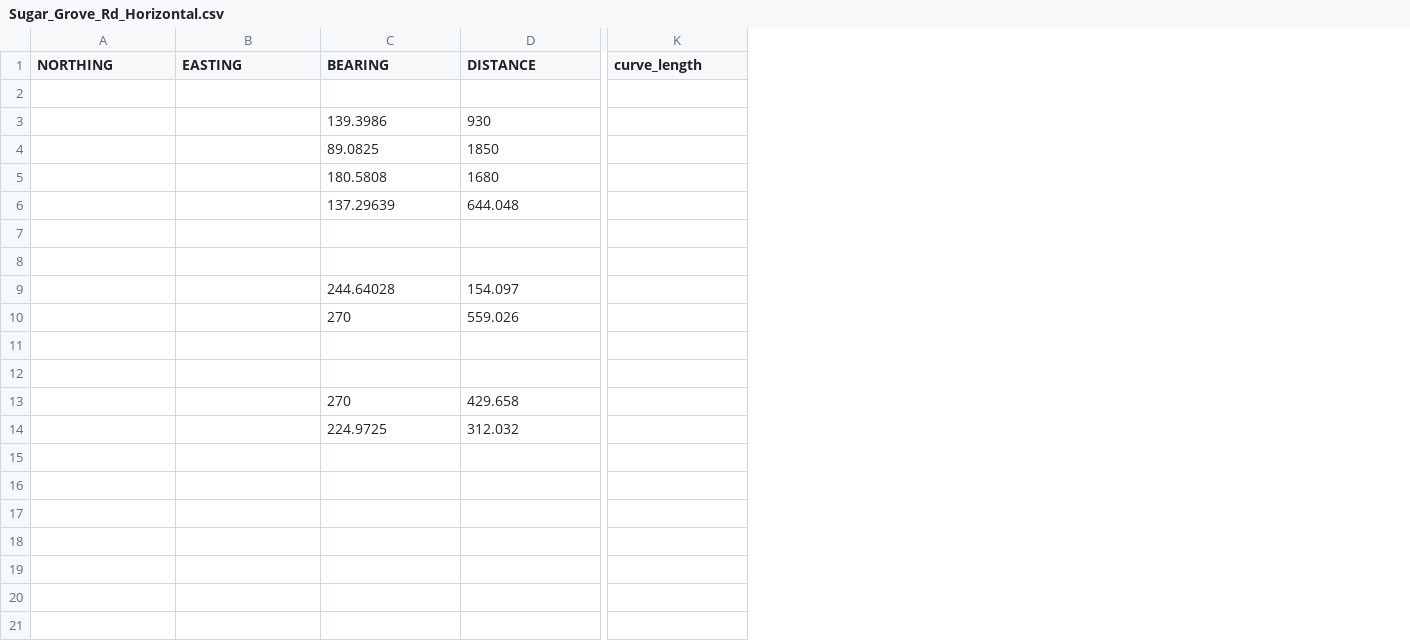
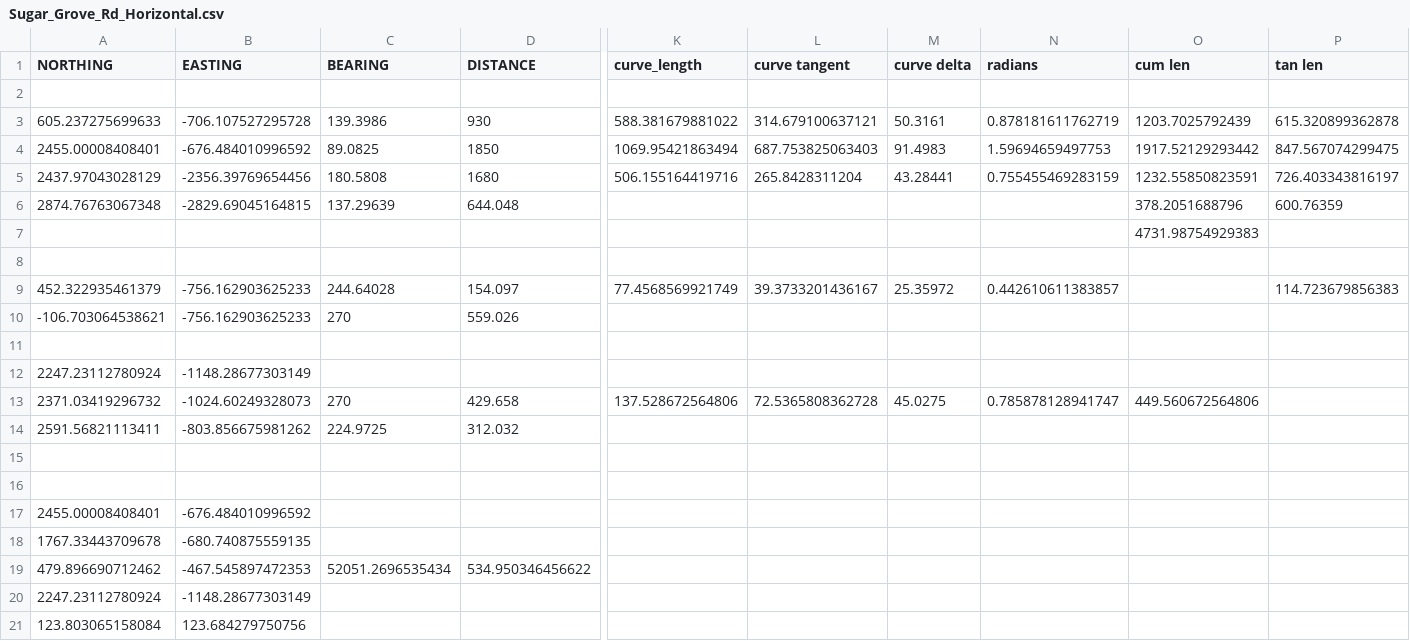
Before and after one commit to joelgraff/freecad-transportation-wb, a CSV file: data/alignment/Sugar_Grove_Rd_Horizontal.csv, drawn as a sheet; only a part is shown, gaps mark what is left out; removed rows and columns are numbered as before the commit, all else as after; rows hold the shown columns only; the diff covers the shown part only; the diff names each change by its address in the sheet, - before the commit and + after, or states it on an @@ line.

Commit message:
fixing northing/easting coordinate support

```diff
--- a/data/alignment/Sugar_Grove_Rd_Horizontal.csv
+++ b/data/alignment/Sugar_Grove_Rd_Horizontal.csv
+column L (curve tangent), row 3: 314.679100637121; rows 9-13: 39.3733201436167 |  |  |  | 72.5365808362728
+column M (curve delta), row 3: 50.3161; rows 9-13: 25.35972 |  |  |  | 45.0275
+column N (radians), row 3: 0.878181611762719; rows 9-13: 0.442610611383857 |  |  |  | 0.785878128941747
+column O (cum len), row 3: 1203.7025792439; rows 6-13: 378.2051688796 | 4731.98754929383 |  |  |  |  |  | 449.560672564806
+column P (tan len), row 3: 615.320899362878; rows 6-9: 600.76359 |  |  | 114.723679856383
-A3 (NORTHING): (empty)
+A3 (NORTHING): 605.237275699633
-B3 (EASTING): (empty)
+B3 (EASTING): -706.107527295728
-K3 (curve_length): (empty)
+K3 (curve_length): 588.381679881022
-row 4:  |  | 89.0825 | 1850
-row 5:  |  | 180.5808 | 1680
+row 4: 2455.00008408401 | -676.484010996592 | 89.0825 | 1850 | 1069.95421863494 | 687.753825063403 | 91.4983 | 1.59694659497753 | 1917.52129293442 | 847.567074299475
+row 5: 2437.97043028129 | -2356.39769654456 | 180.5808 | 1680 | 506.155164419716 | 265.8428311204 | 43.28441 | 0.755455469283159 | 1232.55850823591 | 726.403343816197
-A6 (NORTHING): (empty)
+A6 (NORTHING): 2874.76763067348
-B6 (EASTING): (empty)
+B6 (EASTING): -2829.69045164815
-A9 (NORTHING): (empty)
+A9 (NORTHING): 452.322935461379
-B9:B10 (EASTING): (empty)
+B9:B10 (EASTING): -756.162903625233
-K9 (curve_length): (empty)
+K9 (curve_length): 77.4568569921749
-A10 (NORTHING): (empty)
+A10 (NORTHING): -106.703064538621
-A12 (NORTHING): (empty)
+A12 (NORTHING): 2247.23112780924
-B12 (EASTING): (empty)
+B12 (EASTING): -1148.28677303149
-A13 (NORTHING): (empty)
+A13 (NORTHING): 2371.03419296732
-B13 (EASTING): (empty)
+B13 (EASTING): -1024.60249328073
-K13 (curve_length): (empty)
+K13 (curve_length): 137.528672564806
-A14 (NORTHING): (empty)
+A14 (NORTHING): 2591.56821113411
-B14 (EASTING): (empty)
+B14 (EASTING): -803.856675981262
+row 15: (empty)
+row 16: (empty)
+row 17: 2455.00008408401 | -676.484010996592
+row 18: 1767.33443709678 | -680.740875559135
+row 19: 479.896690712462 | -467.545897472353 | 52051.2696535434 | 534.950346456622
+row 20: 2247.23112780924 | -1148.28677303149
+row 21: 123.803065158084 | 123.684279750756
```
Also changed, not shown: 1 added row elsewhere in this file, 8 other files.
